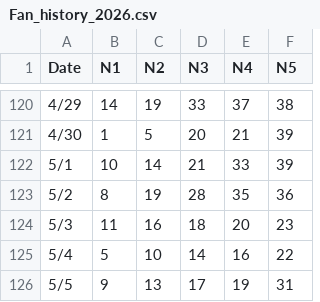
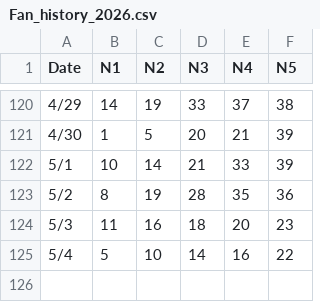
Before and after one commit to RockMeow/lotto-app, a CSV file: Fan_history_2026.csv, drawn as a sheet; only a part is shown, gaps mark what is left out; the diff names each change by its address in the sheet, - before the commit and + after, or states it on an @@ line.

Commit message:
Update Fan_history_2026.csv

```diff
--- a/Fan_history_2026.csv
+++ b/Fan_history_2026.csv
-row 126: 5/5 | 9 | 13 | 17 | 19 | 31
```
